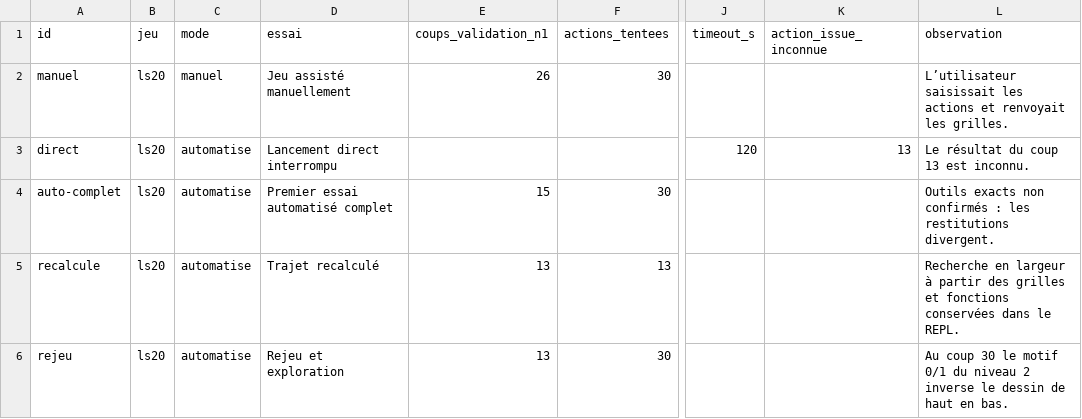
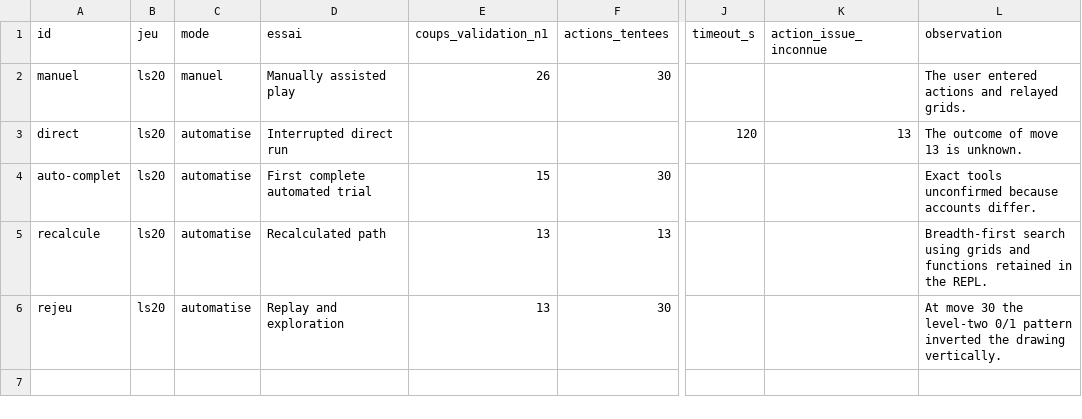
Before and after one commit to WilliamPeynichou/Inference_Learning, a CSV file: etude/donnees/essais.csv, drawn as a sheet; only a part is shown, gaps mark what is left out; the diff names each change by its address in the sheet, - before the commit and + after, or states it on an @@ line.

```diff
--- a/etude/donnees/essais.csv
+++ b/etude/donnees/essais.csv
-D2 (essai): Jeu assisté manuellement
+D2 (essai): Manually assisted play
-L2 (observation): L’utilisateur saisissait les actions et renvoyait les grilles.
+L2 (observation): The user entered actions and relayed grids.
-D3 (essai): Lancement direct interrompu
+D3 (essai): Interrupted direct run
-L3 (observation): Le résultat du coup 13 est inconnu.
+L3 (observation): The outcome of move 13 is unknown.
-D4 (essai): Premier essai automatisé complet
+D4 (essai): First complete automated trial
-L4 (observation): Outils exacts non confirmés : les restitutions divergent.
+L4 (observation): Exact tools unconfirmed because accounts differ.
-D5 (essai): Trajet recalculé
+D5 (essai): Recalculated path
-L5 (observation): Recherche en largeur à partir des grilles et fonctions conservées dans le REPL.
+L5 (observation): Breadth-first search using grids and functions retained in the REPL.
-D6 (essai): Rejeu et exploration
+D6 (essai): Replay and exploration
-L6 (observation): Au coup 30 le motif 0/1 du niveau 2 inverse le dessin de haut en bas.
+L6 (observation): At move 30 the level-two 0/1 pattern inverted the drawing vertically.
```
Also changed, not shown: 17 other files.
